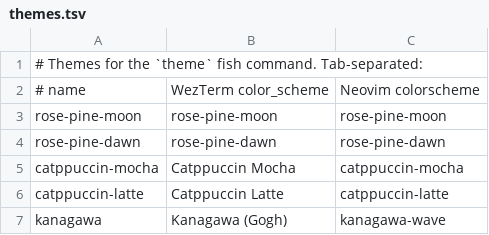
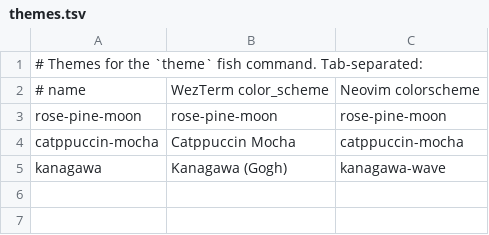
Before and after one commit to mxfng/dotfiles, a TSV file: .config/theme/themes.tsv, drawn as a sheet.

Commit message:
theme: drop the light themes

```diff
--- a/.config/theme/themes.tsv
+++ b/.config/theme/themes.tsv
@@ -3,5 +3,3 @@
 rose-pine-moon	rose-pine-moon	rose-pine-moon
-rose-pine-dawn	rose-pine-dawn	rose-pine-dawn
 catppuccin-mocha	Catppuccin Mocha	catppuccin-mocha
-catppuccin-latte	Catppuccin Latte	catppuccin-latte
 kanagawa	Kanagawa (Gogh)	kanagawa-wave
```
Also changed, not shown: 3 other files.
